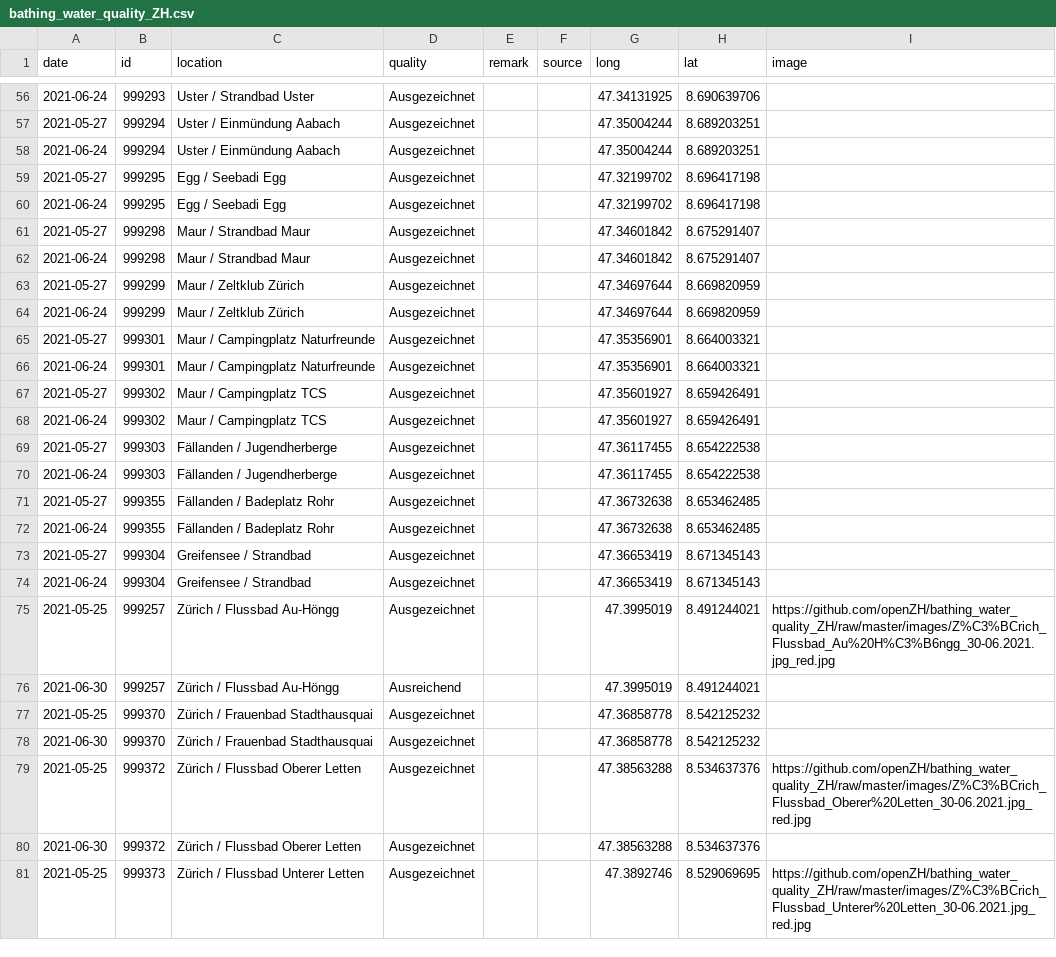
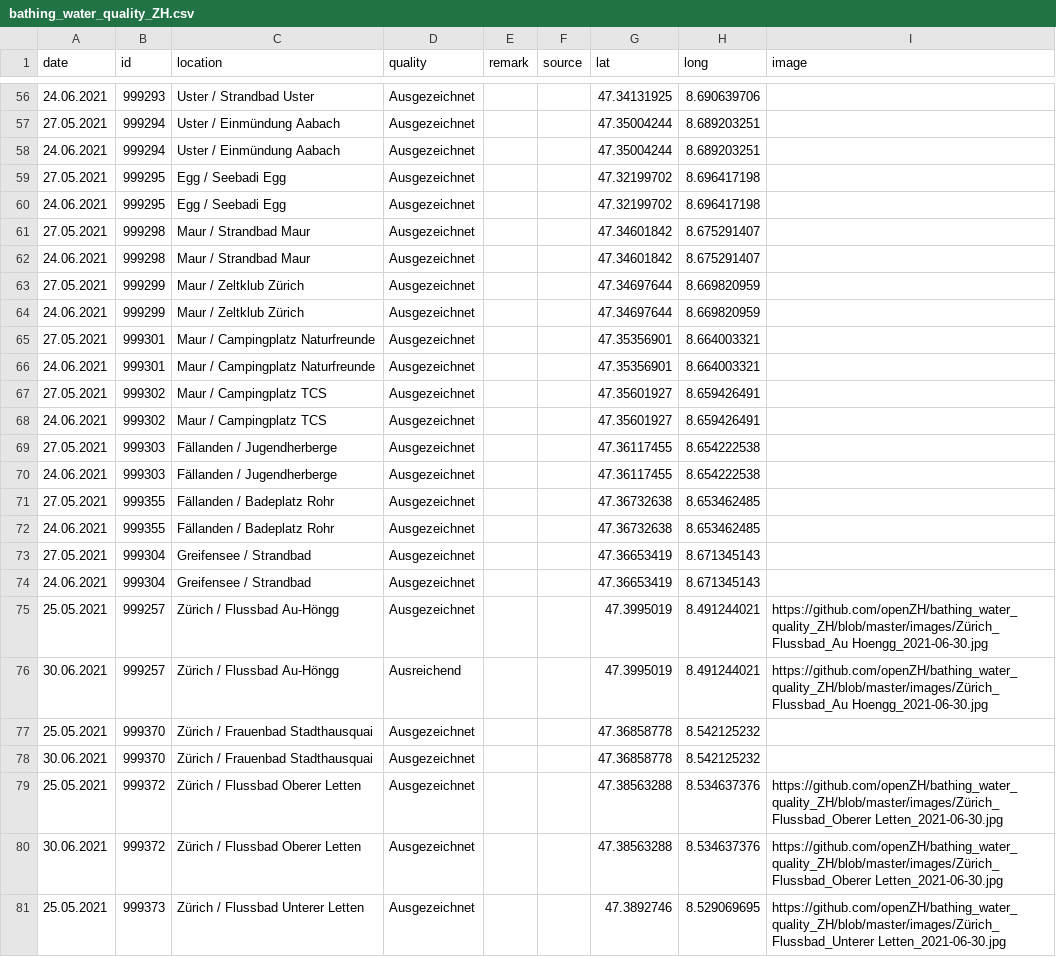
Before and after one commit to openZH/bathing_water_quality_ZH, a CSV file: data/bathing_water_quality_ZH.csv, drawn as a sheet; only a part is shown, gaps mark what is left out; the diff covers the shown part only.

```diff
--- a/data/bathing_water_quality_ZH.csv
+++ b/data/bathing_water_quality_ZH.csv
@@ -1 +1 @@
-date,id,location,quality,remark,source,long,lat,image
+date,id,location,quality,remark,source,lat,long,image
@@ -56,26 +56,26 @@
-2021-06-24,999293,Uster / Strandbad Uster,Ausgezeichnet,,,47.34131925,8.690639706,
-2021-05-27,999294,Uster / Einmündung Aabach,Ausgezeichnet,,,47.35004244,8.689203251,
-2021-06-24,999294,Uster / Einmündung Aabach,Ausgezeichnet,,,47.35004244,8.689203251,
-2021-05-27,999295,Egg / Seebadi Egg,Ausgezeichnet,,,47.32199702,8.696417198,
-2021-06-24,999295,Egg / Seebadi Egg,Ausgezeichnet,,,47.32199702,8.696417198,
-2021-05-27,999298,Maur / Strandbad Maur,Ausgezeichnet,,,47.34601842,8.675291407,
-2021-06-24,999298,Maur / Strandbad Maur,Ausgezeichnet,,,47.34601842,8.675291407,
-2021-05-27,999299,Maur / Zeltklub Zürich,Ausgezeichnet,,,47.34697644,8.669820959,
-2021-06-24,999299,Maur / Zeltklub Zürich,Ausgezeichnet,,,47.34697644,8.669820959,
-2021-05-27,999301,Maur / Campingplatz Naturfreunde,Ausgezeichnet,,,47.35356901,8.664003321,
-2021-06-24,999301,Maur / Campingplatz Naturfreunde,Ausgezeichnet,,,47.35356901,8.664003321,
-2021-05-27,999302,Maur / Campingplatz TCS,Ausgezeichnet,,,47.35601927,8.659426491,
-2021-06-24,999302,Maur / Campingplatz TCS,Ausgezeichnet,,,47.35601927,8.659426491,
-2021-05-27,999303,Fällanden / Jugendherberge,Ausgezeichnet,,,47.36117455,8.654222538,
-2021-06-24,999303,Fällanden / Jugendherberge,Ausgezeichnet,,,47.36117455,8.654222538,
-2021-05-27,999355,Fällanden / Badeplatz Rohr,Ausgezeichnet,,,47.36732638,8.653462485,
-2021-06-24,999355,Fällanden / Badeplatz Rohr,Ausgezeichnet,,,47.36732638,8.653462485,
-2021-05-27,999304,Greifensee / Strandbad,Ausgezeichnet,,,47.36653419,8.671345143,
-2021-06-24,999304,Greifensee / Strandbad,Ausgezeichnet,,,47.36653419,8.671345143,
-2021-05-25,999257,Zürich / Flussbad Au-Höngg,Ausgezeichnet,,,47.3995019,8.491244021,https://github.com/openZH/bathing_water_quality_ZH/raw/master/images/Z%C3%BCrich_Flussbad_Au%20H%C3%B6ngg_30-06.2021.jpg_red.jpg
-2021-06-30,999257,Zürich / Flussbad Au-Höngg,Ausreichend,,,47.3995019,8.491244021,
-2021-05-25,999370,Zürich / Frauenbad Stadthausquai,Ausgezeichnet,,,47.36858778,8.542125232,
-2021-06-30,999370,Zürich / Frauenbad Stadthausquai,Ausgezeichnet,,,47.36858778,8.542125232,
-2021-05-25,999372,Zürich / Flussbad Oberer Letten,Ausgezeichnet,,,47.38563288,8.534637376,https://github.com/openZH/bathing_water_quality_ZH/raw/master/images/Z%C3%BCrich_Flussbad_Oberer%20Letten_30-06.2021.jpg_red.jpg
-2021-06-30,999372,Zürich / Flussbad Oberer Letten,Ausgezeichnet,,,47.38563288,8.534637376,
-2021-05-25,999373,Zürich / Flussbad Unterer Letten,Ausgezeichnet,,,47.3892746,8.529069695,https://github.com/openZH/bathing_water_quality_ZH/raw/master/images/Z%C3%BCrich_Flussbad_Unterer%20Letten_30-06.2021.jpg_red.jpg
+24.06.2021,999293,Uster / Strandbad Uster,Ausgezeichnet,,,47.34131925,8.690639706,
+27.05.2021,999294,Uster / Einmündung Aabach,Ausgezeichnet,,,47.35004244,8.689203251,
+24.06.2021,999294,Uster / Einmündung Aabach,Ausgezeichnet,,,47.35004244,8.689203251,
+27.05.2021,999295,Egg / Seebadi Egg,Ausgezeichnet,,,47.32199702,8.696417198,
+24.06.2021,999295,Egg / Seebadi Egg,Ausgezeichnet,,,47.32199702,8.696417198,
+27.05.2021,999298,Maur / Strandbad Maur,Ausgezeichnet,,,47.34601842,8.675291407,
+24.06.2021,999298,Maur / Strandbad Maur,Ausgezeichnet,,,47.34601842,8.675291407,
+27.05.2021,999299,Maur / Zeltklub Zürich,Ausgezeichnet,,,47.34697644,8.669820959,
+24.06.2021,999299,Maur / Zeltklub Zürich,Ausgezeichnet,,,47.34697644,8.669820959,
+27.05.2021,999301,Maur / Campingplatz Naturfreunde,Ausgezeichnet,,,47.35356901,8.664003321,
+24.06.2021,999301,Maur / Campingplatz Naturfreunde,Ausgezeichnet,,,47.35356901,8.664003321,
+27.05.2021,999302,Maur / Campingplatz TCS,Ausgezeichnet,,,47.35601927,8.659426491,
+24.06.2021,999302,Maur / Campingplatz TCS,Ausgezeichnet,,,47.35601927,8.659426491,
+27.05.2021,999303,Fällanden / Jugendherberge,Ausgezeichnet,,,47.36117455,8.654222538,
+24.06.2021,999303,Fällanden / Jugendherberge,Ausgezeichnet,,,47.36117455,8.654222538,
+27.05.2021,999355,Fällanden / Badeplatz Rohr,Ausgezeichnet,,,47.36732638,8.653462485,
+24.06.2021,999355,Fällanden / Badeplatz Rohr,Ausgezeichnet,,,47.36732638,8.653462485,
+27.05.2021,999304,Greifensee / Strandbad,Ausgezeichnet,,,47.36653419,8.671345143,
+24.06.2021,999304,Greifensee / Strandbad,Ausgezeichnet,,,47.36653419,8.671345143,
+25.05.2021,999257,Zürich / Flussbad Au-Höngg,Ausgezeichnet,,,47.3995019,8.491244021,https://github.com/openZH/bathing_water_quality_ZH/blob/master/images/Zürich_Flussbad_Au Hoengg_2021-06-30.jpg
+30.06.2021,999257,Zürich / Flussbad Au-Höngg,Ausreichend,,,47.3995019,8.491244021,https://github.com/openZH/bathing_water_quality_ZH/blob/master/images/Zürich_Flussbad_Au Hoengg_2021-06-30.jpg
+25.05.2021,999370,Zürich / Frauenbad Stadthausquai,Ausgezeichnet,,,47.36858778,8.542125232,
+30.06.2021,999370,Zürich / Frauenbad Stadthausquai,Ausgezeichnet,,,47.36858778,8.542125232,
+25.05.2021,999372,Zürich / Flussbad Oberer Letten,Ausgezeichnet,,,47.38563288,8.534637376,https://github.com/openZH/bathing_water_quality_ZH/blob/master/images/Zürich_Flussbad_Oberer Letten_2021-06-30.jpg
+30.06.2021,999372,Zürich / Flussbad Oberer Letten,Ausgezeichnet,,,47.38563288,8.534637376,https://github.com/openZH/bathing_water_quality_ZH/blob/master/images/Zürich_Flussbad_Oberer Letten_2021-06-30.jpg
+25.05.2021,999373,Zürich / Flussbad Unterer Letten,Ausgezeichnet,,,47.3892746,8.529069695,https://github.com/openZH/bathing_water_quality_ZH/blob/master/images/Zürich_Flussbad_Unterer Letten_2021-06-30.jpg
```
Also changed, not shown: 85 edited cells elsewhere in this file.
